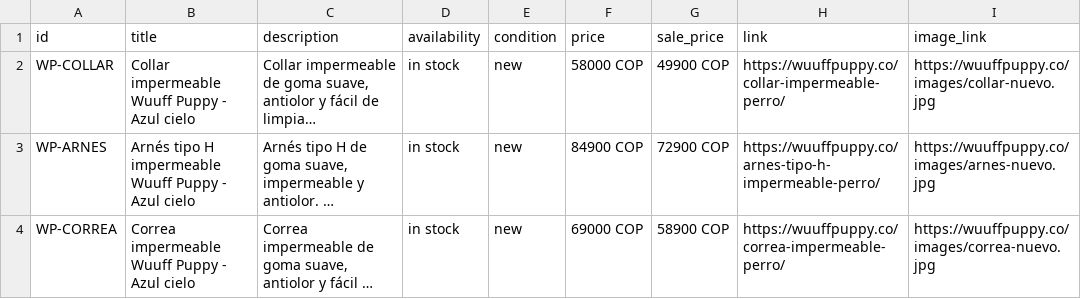
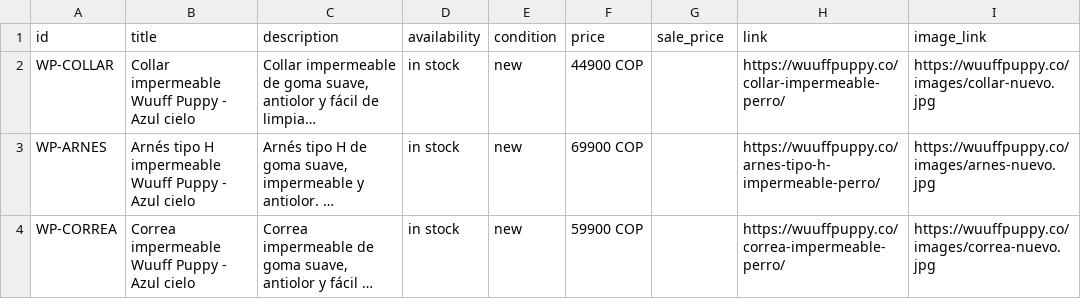
Before and after one commit to AlexWebpuro/wuuff-puppy, a CSV file: catalogo-meta.csv, drawn as a sheet; only a part is shown; long unchanged cells end in …; the diff covers the shown part only; the diff names each change by its address in the sheet, - before the commit and + after, or states it on an @@ line.

```diff
--- a/catalogo-meta.csv
+++ b/catalogo-meta.csv
-F2 (price): 58000 COP
+F2 (price): 44900 COP
-G2 (sale_price): 49900 COP
+G2 (sale_price): (empty)
-F3 (price): 84900 COP
+F3 (price): 69900 COP
-G3 (sale_price): 72900 COP
+G3 (sale_price): (empty)
-F4 (price): 69000 COP
+F4 (price): 59900 COP
-G4 (sale_price): 58900 COP
+G4 (sale_price): (empty)
```
Also changed, not shown: 1 added row and 6 edited cells elsewhere in this file, 21 other files.
